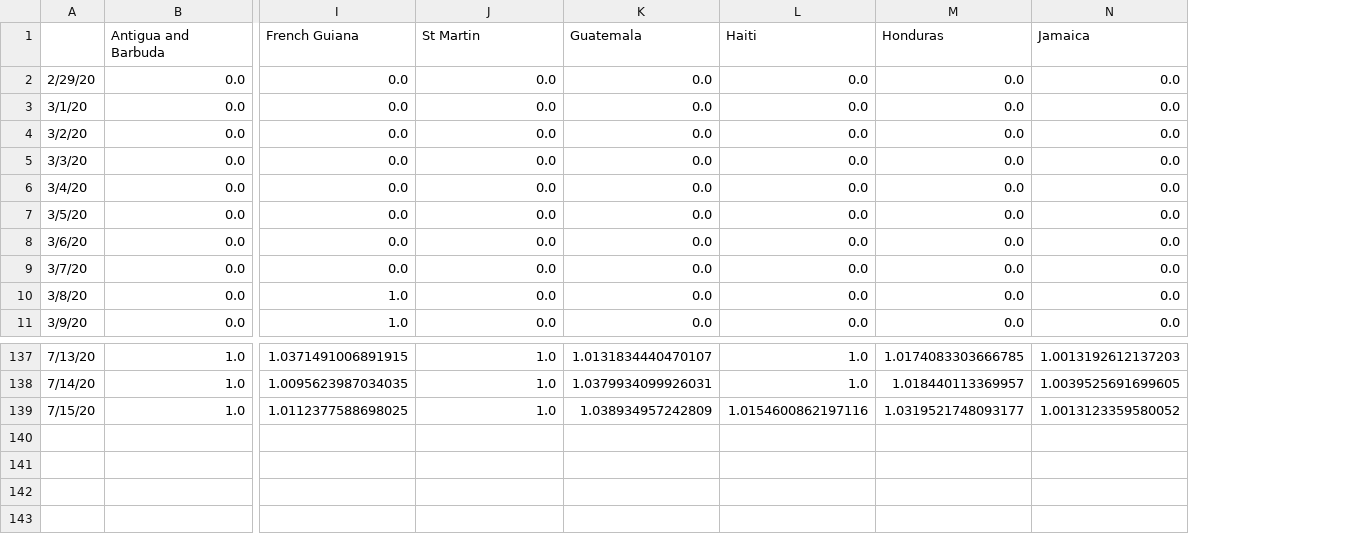
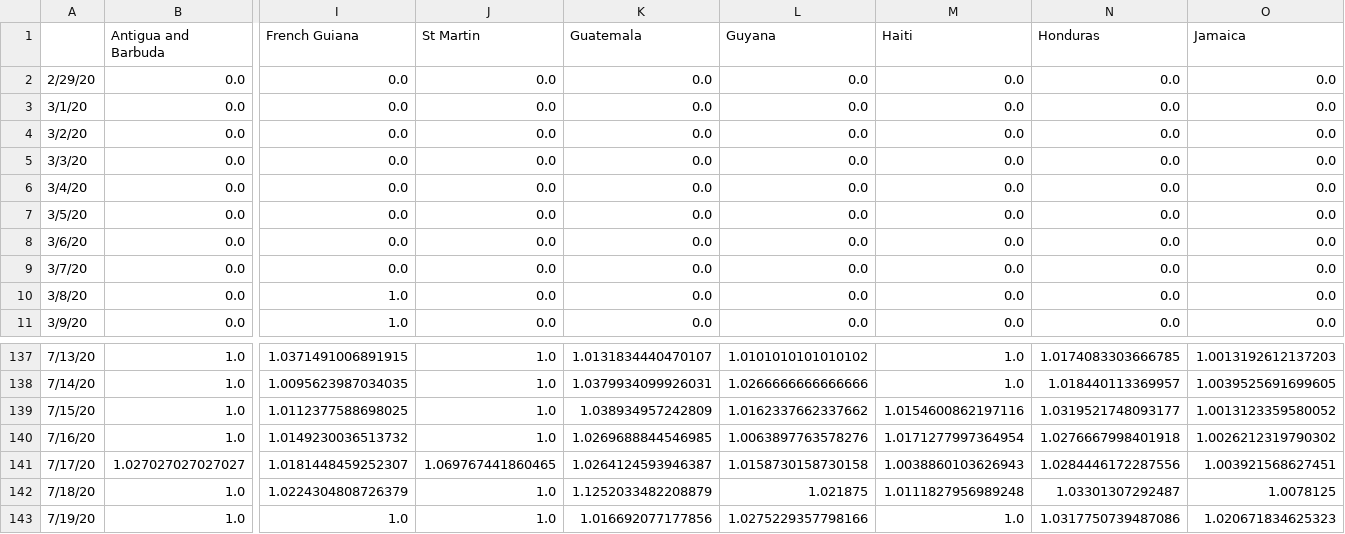
Before and after one commit to andresdha/COVID_Analysis, a CSV file: Growth_Factor_CAMCAR_All.csv, drawn as a sheet; only a part is shown, gaps mark what is left out; rows hold the shown columns only; the diff names each change by its address in the sheet, - before the commit and + after, or states it on an @@ line.

```diff
--- a/Growth_Factor_CAMCAR_All.csv
+++ b/Growth_Factor_CAMCAR_All.csv
+column L (Guyana), rows 2-11: all 0.0; rows 137-139: 1.0101010101010102 | 1.0266666666666666 | 1.0162337662337662
+row 140: 7/16/20 | 1.0 | 1.0149230036513732 | 1.0 | 1.0269688844546985 | 1.0063897763578276 | 1.0171277997364954 | 1.0276667998401918 | 1.0026212319790302
+row 141: 7/17/20 | 1.027027027027027 | 1.0181448459252307 | 1.069767441860465 | 1.0264124593946387 | 1.0158730158730158 | 1.0038860103626943 | 1.0284446172287556 | 1.003921568627451
+row 142: 7/18/20 | 1.0 | 1.0224304808726379 | 1.0 | 1.1252033482208879 | 1.021875 | 1.0111827956989248 | 1.03301307292487 | 1.0078125
+row 143: 7/19/20 | 1.0 | 1.0 | 1.0 | 1.016692077177856 | 1.0275229357798166 | 1.0 | 1.0317750739487086 | 1.020671834625323
```
Also changed, not shown: Active_CAMCAR_All.csv, Cases_Time_Series_CAMCAR_All.csv, 18 other files.
